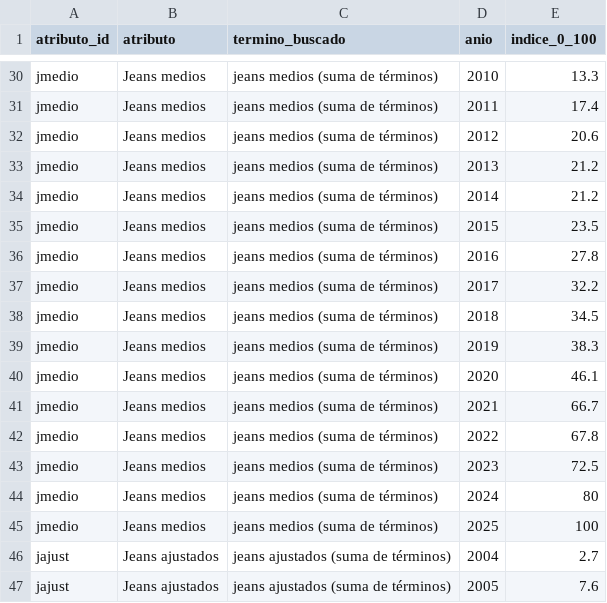
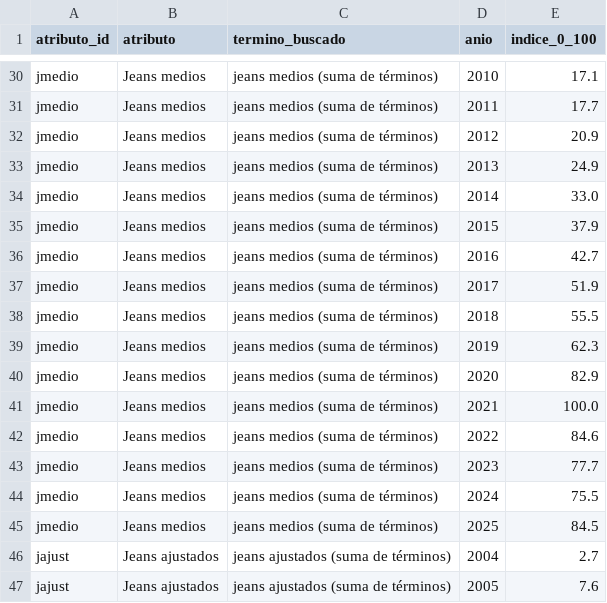
Before and after one commit to felipeberney-boop/ciclo, a CSV file: datasets_procesados/series_google_trends/trends_mundo__web_anual.csv, drawn as a sheet; only a part is shown, gaps mark what is left out; the diff covers the shown part only; the diff names each change by its address in the sheet, - before the commit and + after, or states it on an @@ line.

```diff
--- a/datasets_procesados/series_google_trends/trends_mundo__web_anual.csv
+++ b/datasets_procesados/series_google_trends/trends_mundo__web_anual.csv
-E30 (indice_0_100): 13.3
+E30 (indice_0_100): 17.1
-E31 (indice_0_100): 17.4
+E31 (indice_0_100): 17.7
-E32 (indice_0_100): 20.6
+E32 (indice_0_100): 20.9
-E33 (indice_0_100): 21.2
+E33 (indice_0_100): 24.9
-E34 (indice_0_100): 21.2
+E34 (indice_0_100): 33.0
-E35 (indice_0_100): 23.5
+E35 (indice_0_100): 37.9
-E36 (indice_0_100): 27.8
+E36 (indice_0_100): 42.7
-E37 (indice_0_100): 32.2
+E37 (indice_0_100): 51.9
-E38 (indice_0_100): 34.5
+E38 (indice_0_100): 55.5
-E39 (indice_0_100): 38.3
+E39 (indice_0_100): 62.3
-E40 (indice_0_100): 46.1
+E40 (indice_0_100): 82.9
-E41 (indice_0_100): 66.7
+E41 (indice_0_100): 100.0
-E42 (indice_0_100): 67.8
+E42 (indice_0_100): 84.6
-E43 (indice_0_100): 72.5
+E43 (indice_0_100): 77.7
-E44 (indice_0_100): 80
+E44 (indice_0_100): 75.5
-E45 (indice_0_100): 100
+E45 (indice_0_100): 84.5
```
Also changed, not shown: 27 edited cells elsewhere in this file, 6 other files.
